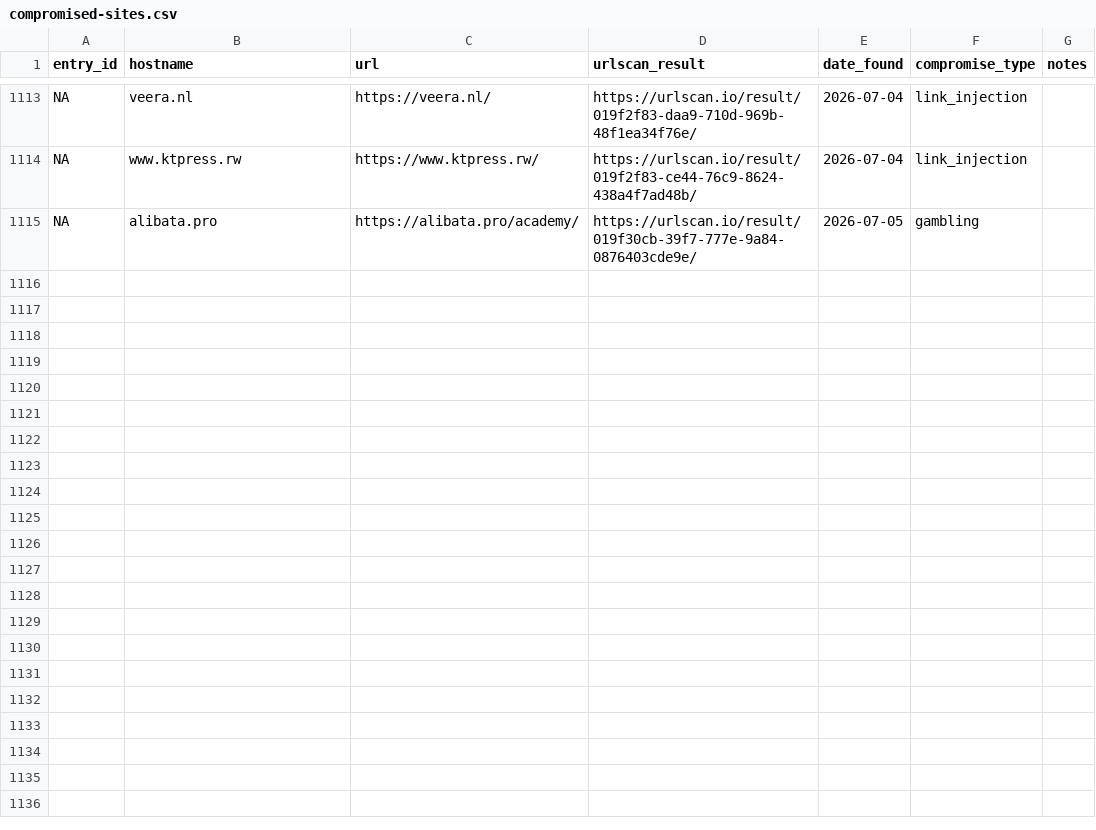
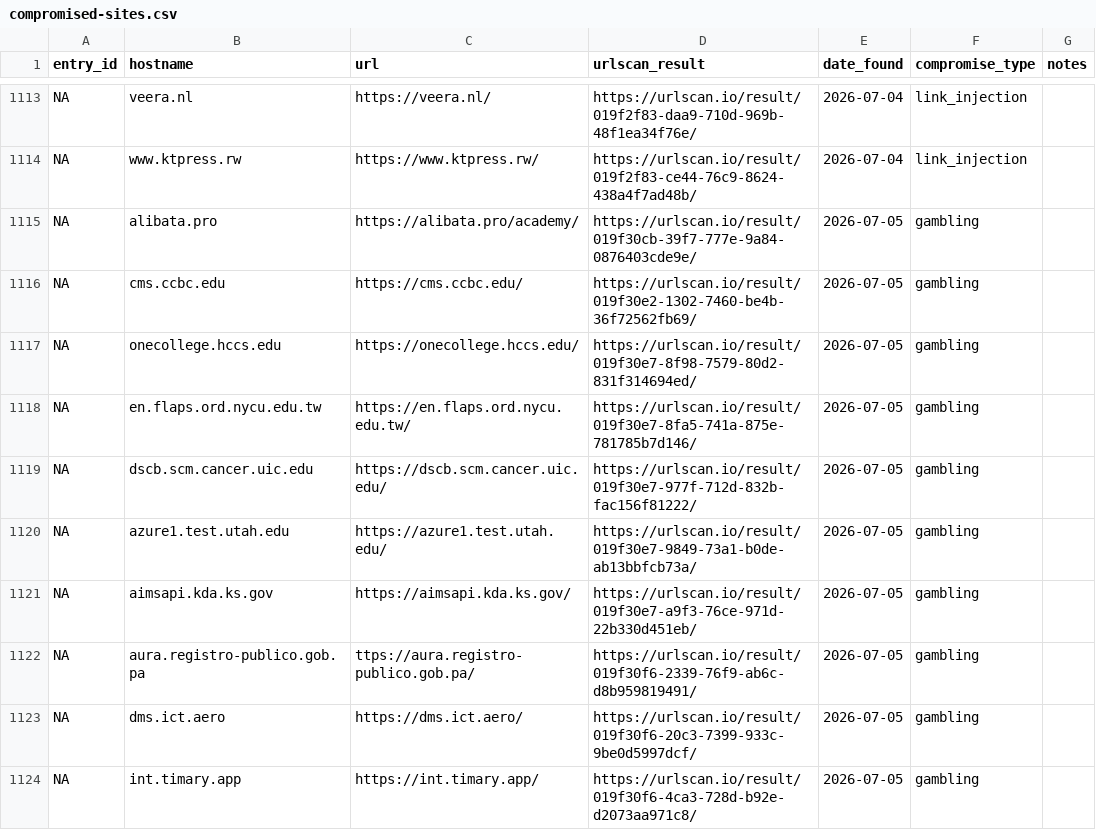
Before and after one commit to battlingamazons/compromised-sites-tracker, a CSV file: compromised-sites.csv, drawn as a sheet; only a part is shown, gaps mark what is left out.

Commit message:
Update compromised-sites.csv

```diff
--- a/compromised-sites.csv
+++ b/compromised-sites.csv
@@ -1115 +1115,10 @@ NA, www.ktpress.rw, https://www.ktpress.rw/, https://urlscan.io/result/019f2f83-
 NA, alibata.pro, https://alibata.pro/academy/, https://urlscan.io/result/019f30cb-39f7-777e-9a84-0876403cde9e/, 2026-07-05, gambling, ""
+NA, cms.ccbc.edu, https://cms.ccbc.edu/, https://urlscan.io/result/019f30e2-1302-7460-be4b-36f72562fb69/, 2026-07-05, gambling, ""
+NA, onecollege.hccs.edu, https://onecollege.hccs.edu/, https://urlscan.io/result/019f30e7-8f98-7579-80d2-831f314694ed/, 2026-07-05, gambling, ""
+NA, en.flaps.ord.nycu.edu.tw, https://en.flaps.ord.nycu.edu.tw/, https://urlscan.io/result/019f30e7-8fa5-741a-875e-781785b7d146/, 2026-07-05, gambling, ""
+NA, dscb.scm.cancer.uic.edu, https://dscb.scm.cancer.uic.edu/, https://urlscan.io/result/019f30e7-977f-712d-832b-fac156f81222/, 2026-07-05, gambling, ""
+NA, azure1.test.utah.edu, https://azure1.test.utah.edu/, https://urlscan.io/result/019f30e7-9849-73a1-b0de-ab13bbfcb73a/, 2026-07-05, gambling, ""
+NA, aimsapi.kda.ks.gov, https://aimsapi.kda.ks.gov/, https://urlscan.io/result/019f30e7-a9f3-76ce-971d-22b330d451eb/, 2026-07-05, gambling, ""
+NA, aura.registro-publico.gob.pa, ttps://aura.registro-publico.gob.pa/, https://urlscan.io/result/019f30f6-2339-76f9-ab6c-d8b959819491/, 2026-07-05, gambling, ""
+NA, dms.ict.aero, https://dms.ict.aero/, https://urlscan.io/result/019f30f6-20c3-7399-933c-9be0d5997dcf/, 2026-07-05, gambling, ""
+NA, int.timary.app, https://int.timary.app/, https://urlscan.io/result/019f30f6-4ca3-728d-b92e-d2073aa971c8/, 2026-07-05, gambling, ""
```
